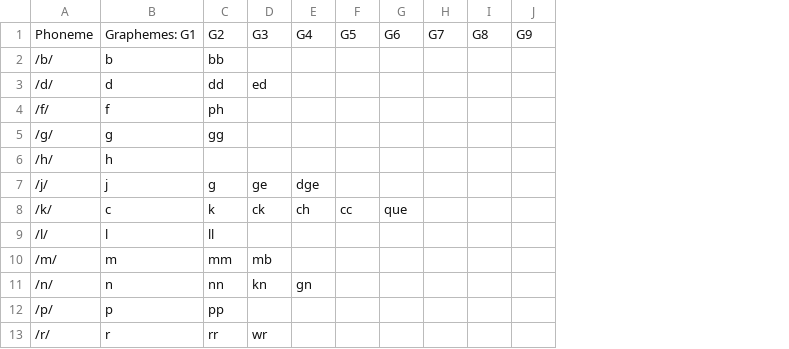
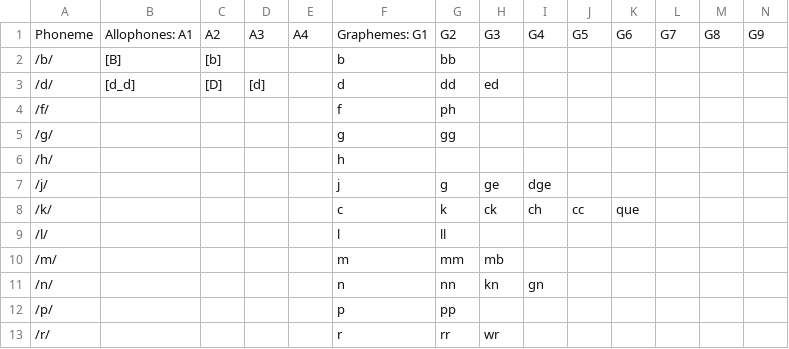
Before and after one commit to CommonCoreOntology/LinguisticsOntology, a CSV file: dev/44phonemes-modified.csv, drawn as a sheet; only a part is shown; the diff names each change by its address in the sheet, - before the commit and + after, or states it on an @@ line.

Commit message:
Added a few samples of allophones for phonemes

```diff
--- a/dev/44phonemes-modified.csv
+++ b/dev/44phonemes-modified.csv
+column B, rows 1-3: Allophones: A1 | [B] | [d_d]
+column C, rows 1-3: A2 | [b] | [D]
+column D, rows 1-3: A3 |  | [d]
+column E, row 1: A4
```
